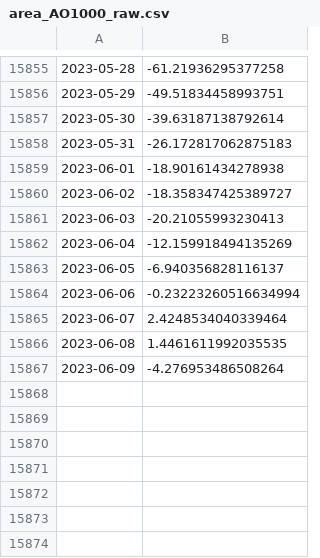
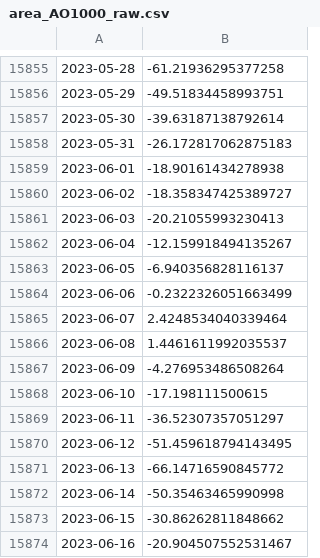
Before and after one commit to linusmagnusson/clint_ts_output, a CSV file: area_AO1000_raw.csv, drawn as a sheet; only a part is shown, gaps mark what is left out.

```diff
--- a/area_AO1000_raw.csv
+++ b/area_AO1000_raw.csv
@@ -15861,7 +15861,14 @@
 2023-06-03,-20.21055993230413
-2023-06-04,-12.159918494135269
+2023-06-04,-12.159918494135267
 2023-06-05,-6.940356828116137
-2023-06-06,-0.23223260516634994
+2023-06-06,-0.2322326051663499
 2023-06-07,2.4248534040339464
-2023-06-08,1.4461611992035535
+2023-06-08,1.4461611992035537
 2023-06-09,-4.276953486508264
+2023-06-10,-17.198111500615
+2023-06-11,-36.52307357051297
+2023-06-12,-51.459618794143495
+2023-06-13,-66.14716590845772
+2023-06-14,-50.35463465990998
+2023-06-15,-30.86262811848662
+2023-06-16,-20.904507552531467
```
Also changed, not shown: area_AO500_raw.csv, glob_2t_raw.csv, 12 other files.
